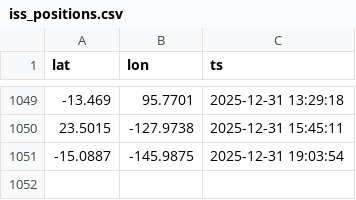
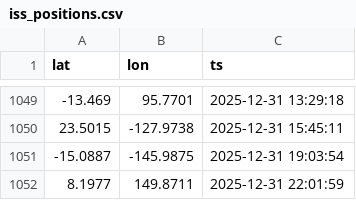
Before and after one commit to dzweben/ISS-Map-Building-Python, a CSV file: iss_positions.csv, drawn as a sheet; only a part is shown, gaps mark what is left out; the diff names each change by its address in the sheet, - before the commit and + after, or states it on an @@ line.

```diff
--- a/iss_positions.csv
+++ b/iss_positions.csv
+row 1052: 8.1977 | 149.8711 | 2025-12-31 22:01:59
```
Also changed, not shown: 1 other file.
